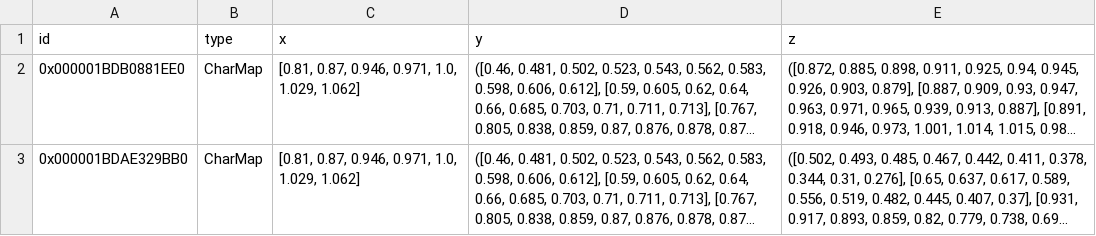
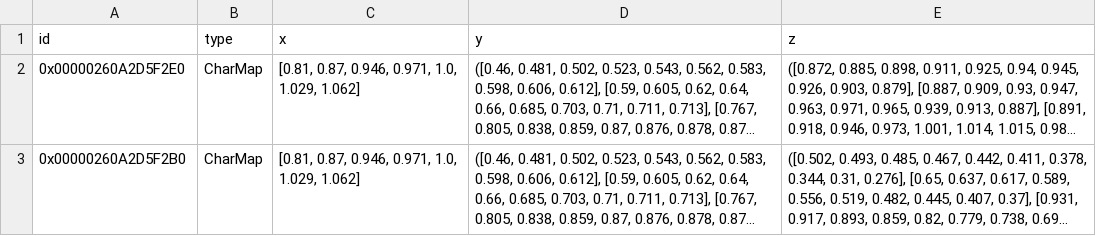
Before and after one commit to hamzaable/Modelling-of-Solar-Roof-Tiles, a CSV file: sdp/components/char_map.csv, drawn as a sheet; long unchanged cells end in …; the diff names each change by its address in the sheet, - before the commit and + after, or states it on an @@ line.

Commit message:
Update char_map.csv

```diff
--- a/sdp/components/char_map.csv
+++ b/sdp/components/char_map.csv
-A2 (id): 0x000001BDB0881EE0
+A2 (id): 0x00000260A2D5F2E0
-A3 (id): 0x000001BDAE329BB0
+A3 (id): 0x00000260A2D5F2B0
```
